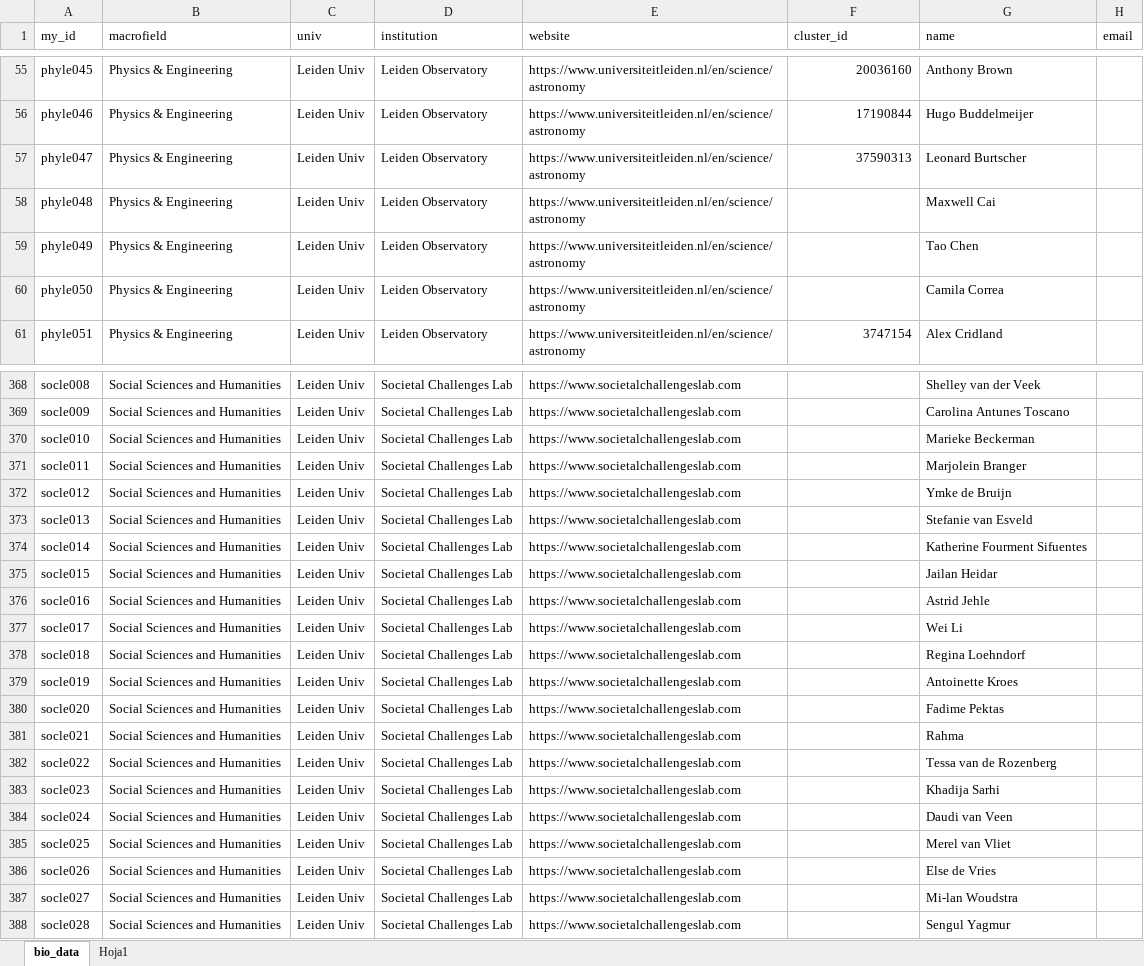
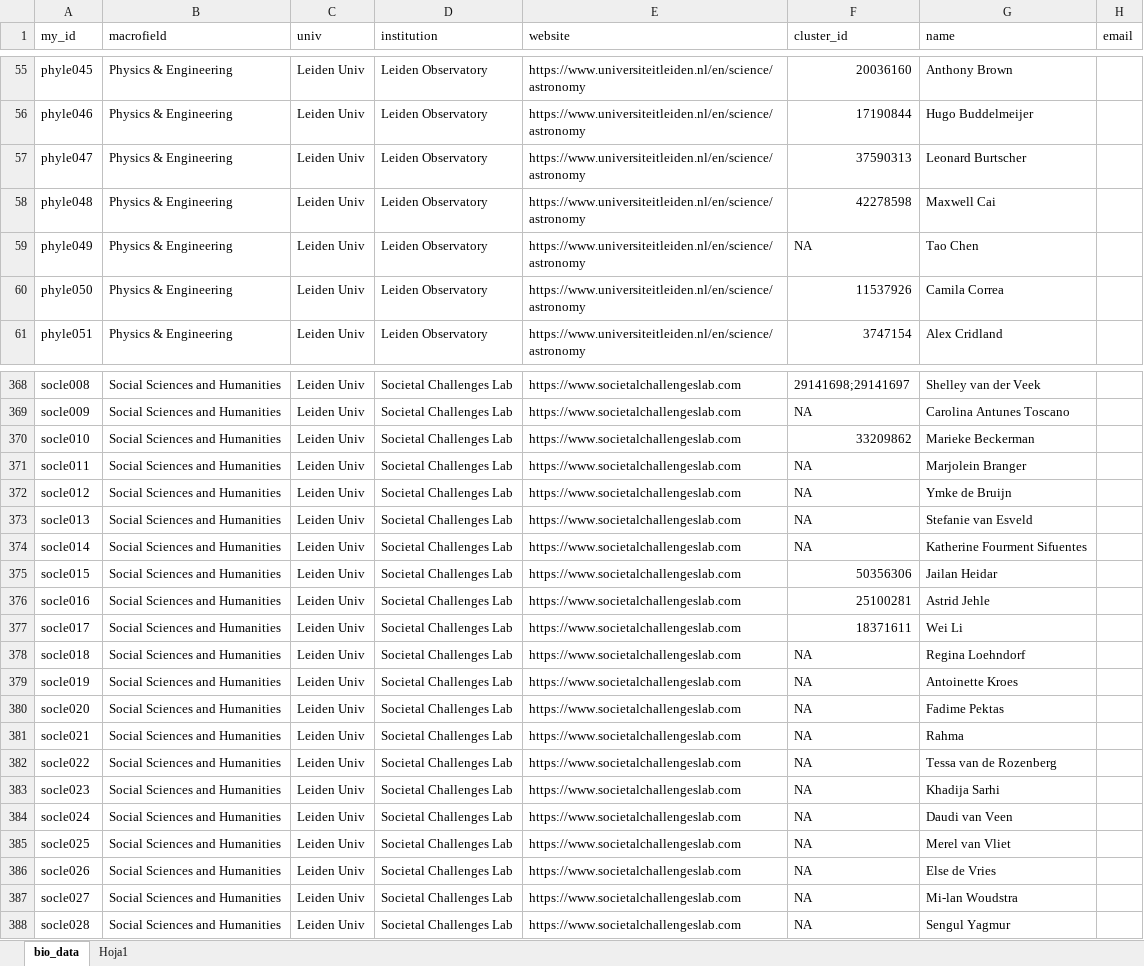
Before and after one commit to elrobin/tu-case-1, an Excel workbook: data/data_cases.xlsx, sheet bio_data, drawn as a sheet; only a part is shown, gaps mark what is left out; values as stored, in another font and other column widths than the file's, no borders; the diff covers the shown part only; the diff names each change by its address in the sheet, - before the commit and + after, or states it on an @@ line.

Commit message:
finished cluster_id search and revising

```diff
--- a/data/data_cases.xlsx (sheet bio_data)
+++ b/data/data_cases.xlsx (sheet bio_data)
-F58 (cluster_id): (empty)
+F58 (cluster_id): 42278598
-F59 (cluster_id): (empty)
+F59 (cluster_id): NA
-F60 (cluster_id): (empty)
+F60 (cluster_id): 11537926
-F368 (cluster_id): (empty)
+F368 (cluster_id): 29141698;29141697
-F369 (cluster_id): (empty)
+F369 (cluster_id): NA
-F370 (cluster_id): (empty)
+F370 (cluster_id): 33209862
-F371:F374 (cluster_id): (empty)
+F371:F374 (cluster_id): NA
-F375 (cluster_id): (empty)
+F375 (cluster_id): 50356306
-F376 (cluster_id): (empty)
+F376 (cluster_id): 25100281
-F377 (cluster_id): (empty)
+F377 (cluster_id): 18371611
-F378:F388 (cluster_id): (empty)
+F378:F388 (cluster_id): NA
```
Also changed, not shown: 44 edited cells elsewhere in this sheet.
